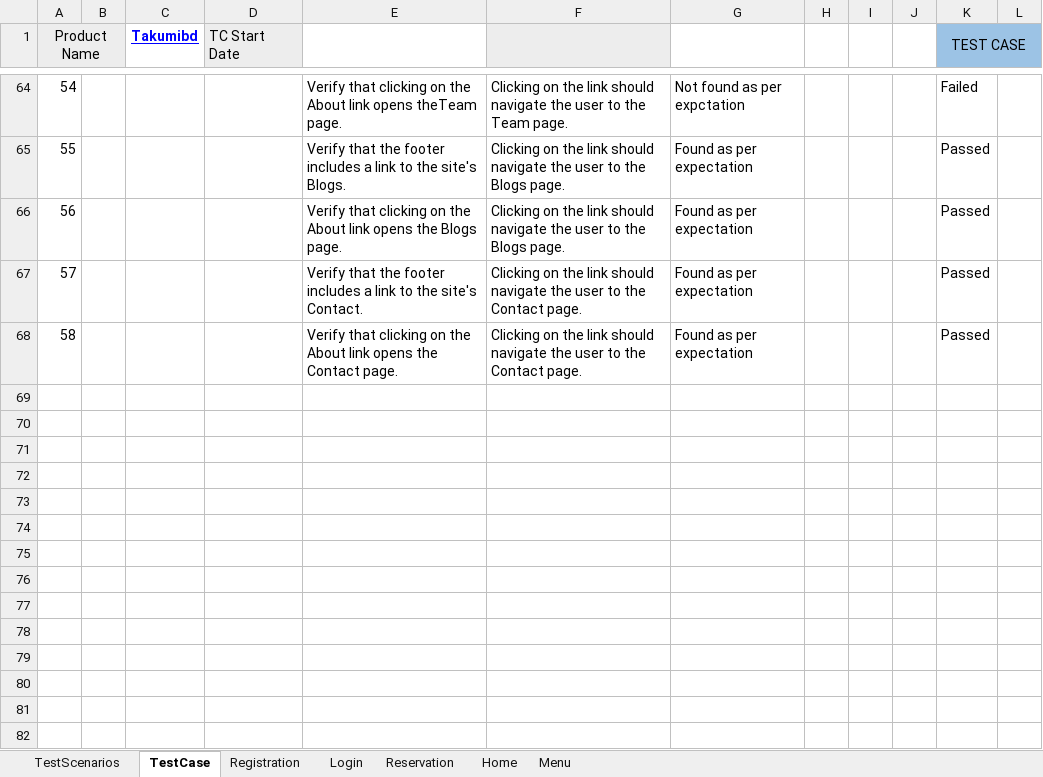
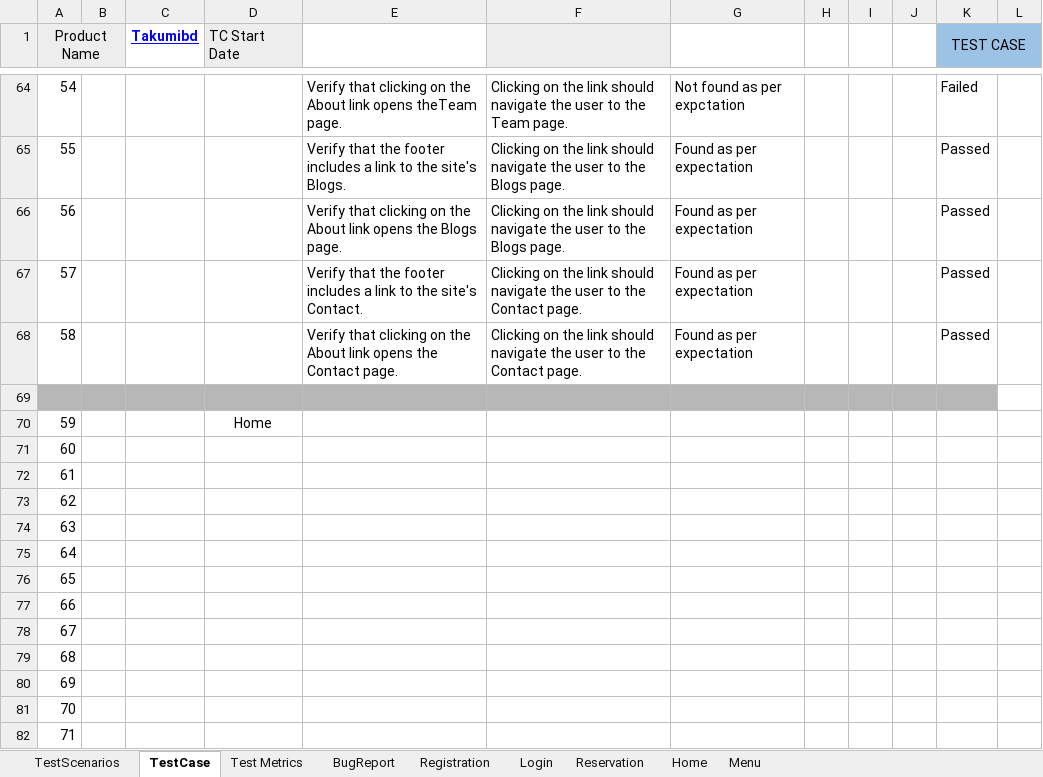
Before and after one commit to sumu9897/Takumi, an Excel workbook: Takumibd.xlsx, sheet TestCase, drawn as a sheet; only a part is shown, gaps mark what is left out; values as stored, in another font and other column widths than the file's, no borders; charts and pictures and conditional formats not drawn; the diff covers the shown part only; the diff names each change by its address in the sheet, - before the commit and + after, or states it on an @@ line.

```diff
--- a/Takumibd.xlsx (sheet TestCase)
+++ b/Takumibd.xlsx (sheet TestCase)
+sheet tab: Test Metrics
+sheet tab: BugReport
+row 69: (empty)
+row 70: 59 |  |  | Home
+row 71: 60
+row 72: 61
+row 73: 62
+row 74: 63
+row 75: 64
+row 76: 65
+row 77: 66
+row 78: 67
+row 79: 68
+row 80: 69
+row 81: 70
+row 82: 71
```
Also changed, not shown: 18 added rows, 1 edited cell, cell formats and merged cells elsewhere in this sheet, sheet TestScenarios, charts or pictures, 3 other files.
